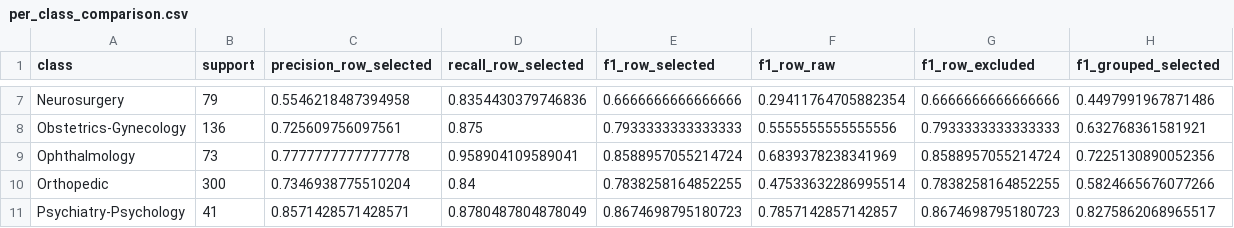
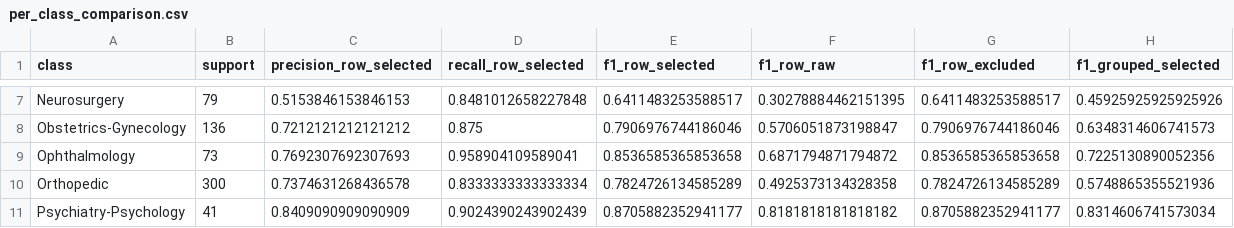
Before and after one commit to tiagobfpinto/help-the-doctors, a CSV file: paper_assets/per_class_comparison.csv, drawn as a sheet; only a part is shown, gaps mark what is left out; the diff covers the shown part only; the diff names each change by its address in the sheet, - before the commit and + after, or states it on an @@ line.

```diff
--- a/paper_assets/per_class_comparison.csv
+++ b/paper_assets/per_class_comparison.csv
-C7 (precision_row_selected): 0.5546218487394958
+C7 (precision_row_selected): 0.5153846153846153
-D7 (recall_row_selected): 0.8354430379746836
+D7 (recall_row_selected): 0.8481012658227848
-E7 (f1_row_selected): 0.6666666666666666
+E7 (f1_row_selected): 0.6411483253588517
-F7 (f1_row_raw): 0.29411764705882354
+F7 (f1_row_raw): 0.30278884462151395
-G7 (f1_row_excluded): 0.6666666666666666
+G7 (f1_row_excluded): 0.6411483253588517
-H7 (f1_grouped_selected): 0.4497991967871486
+H7 (f1_grouped_selected): 0.45925925925925926
-C8 (precision_row_selected): 0.725609756097561
+C8 (precision_row_selected): 0.7212121212121212
-E8 (f1_row_selected): 0.7933333333333333
+E8 (f1_row_selected): 0.7906976744186046
-F8 (f1_row_raw): 0.5555555555555556
+F8 (f1_row_raw): 0.5706051873198847
-G8 (f1_row_excluded): 0.7933333333333333
+G8 (f1_row_excluded): 0.7906976744186046
-H8 (f1_grouped_selected): 0.632768361581921
+H8 (f1_grouped_selected): 0.6348314606741573
-C9 (precision_row_selected): 0.7777777777777778
+C9 (precision_row_selected): 0.7692307692307693
-E9 (f1_row_selected): 0.8588957055214724
+E9 (f1_row_selected): 0.8536585365853658
-F9 (f1_row_raw): 0.6839378238341969
+F9 (f1_row_raw): 0.6871794871794872
-G9 (f1_row_excluded): 0.8588957055214724
+G9 (f1_row_excluded): 0.8536585365853658
-C10 (precision_row_selected): 0.7346938775510204
+C10 (precision_row_selected): 0.7374631268436578
-D10 (recall_row_selected): 0.84
+D10 (recall_row_selected): 0.8333333333333334
-E10 (f1_row_selected): 0.7838258164852255
+E10 (f1_row_selected): 0.7824726134585289
-F10 (f1_row_raw): 0.47533632286995514
+F10 (f1_row_raw): 0.4925373134328358
-G10 (f1_row_excluded): 0.7838258164852255
+G10 (f1_row_excluded): 0.7824726134585289
-H10 (f1_grouped_selected): 0.5824665676077266
+H10 (f1_grouped_selected): 0.5748865355521936
-C11 (precision_row_selected): 0.8571428571428571
+C11 (precision_row_selected): 0.8409090909090909
-D11 (recall_row_selected): 0.8780487804878049
+D11 (recall_row_selected): 0.9024390243902439
-E11 (f1_row_selected): 0.8674698795180723
+E11 (f1_row_selected): 0.8705882352941177
-F11 (f1_row_raw): 0.7857142857142857
+F11 (f1_row_raw): 0.8181818181818182
-G11 (f1_row_excluded): 0.8674698795180723
+G11 (f1_row_excluded): 0.8705882352941177
-H11 (f1_grouped_selected): 0.8275862068965517
+H11 (f1_grouped_selected): 0.8314606741573034
```
Also changed, not shown: 41 edited cells elsewhere in this file, paper_assets/augmentation_summary.csv, paper_assets/error_candidates.csv, 32 other files.
